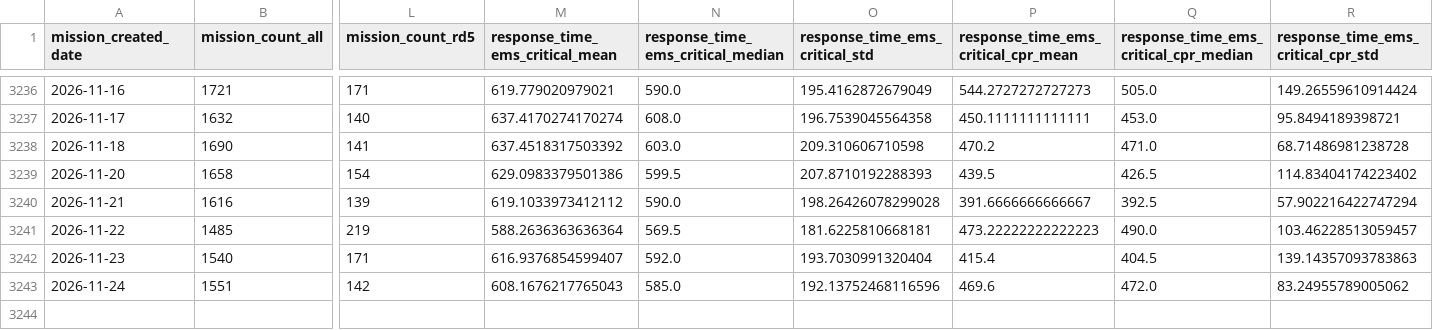
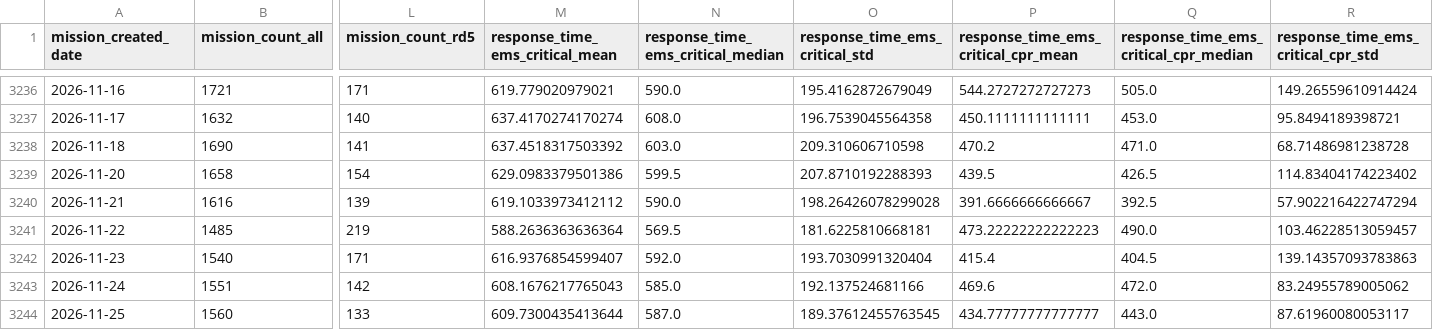
Before and after one commit to Berliner-Feuerwehr/BF-Open-Data, a CSV file: Datasets/Daily_Data/BFw_mission_data_daily.csv, drawn as a sheet; only a part is shown, gaps mark what is left out; rows hold the shown columns only; the diff names each change by its address in the sheet, - before the commit and + after, or states it on an @@ line.

Commit message:
Automatic Daily Update

```diff
--- a/Datasets/Daily_Data/BFw_mission_data_daily.csv
+++ b/Datasets/Daily_Data/BFw_mission_data_daily.csv
-O3243 (response_time_ems_critical_std): 192.13752468116596
+O3243 (response_time_ems_critical_std): 192.137524681166
+row 3244: 2026-11-25 | 1560 | 133 | 609.7300435413644 | 587.0 | 189.37612455763545 | 434.77777777777777 | 443.0 | 87.61960080053117
```
Also changed, not shown: Datasets/Daily_Data/missions_by_code.csv.
